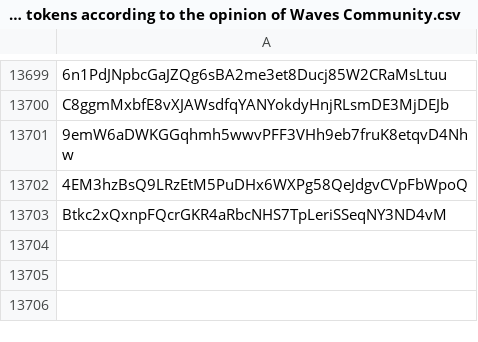
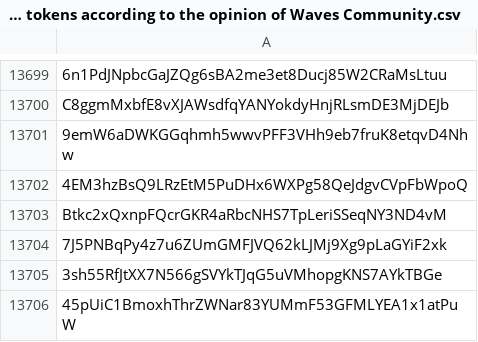
Before and after one commit to wavesplatform/waves-community, a CSV file: Scam tokens according to the opinion of Waves Community.csv, drawn as a sheet; only a part is shown, gaps mark what is left out; the diff names each change by its address in the sheet, - before the commit and + after, or states it on an @@ line.

Commit message:
Updates

```diff
--- a/Scam tokens according to the opinion of Waves Community.csv
+++ b/Scam tokens according to the opinion of Waves Community.csv
+row 13704: 7J5PNBqPy4z7u6ZUmGMFJVQ62kLJMj9Xg9pLaGYiF2xk
+row 13705: 3sh55RfJtXX7N566gSVYkTJqG5uVMhopgKNS7AYkTBGe
+row 13706: 45pUiC1BmoxhThrZWNar83YUMmF53GFMLYEA1x1atPuW
```
